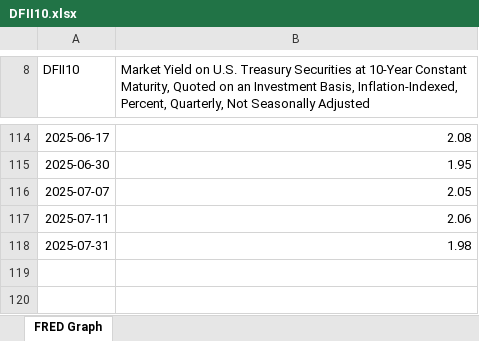
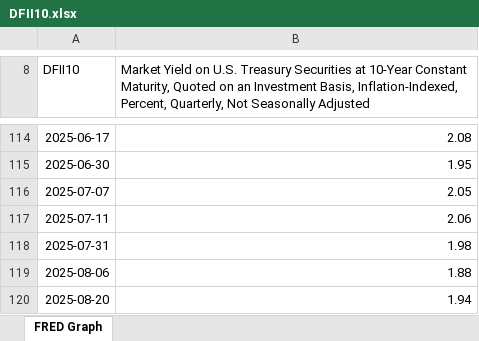
Before and after one commit to rwkopcke/sp500_earn_price_pkg, an Excel workbook: input_output/input_dir/DFII10.xlsx, sheet FRED Graph, drawn as a sheet; only a part is shown, gaps mark what is left out; values as stored, in another font and other column widths than the file's, no borders; the diff names each change by its address in the sheet, - before the commit and + after, or states it on an @@ line.

```diff
--- a/input_output/input_dir/DFII10.xlsx (sheet FRED Graph)
+++ b/input_output/input_dir/DFII10.xlsx (sheet FRED Graph)
+row 119: 2025-08-06 | 1.88
+row 120: 2025-08-20 | 1.94
```
Also changed, not shown: 28 other files.
